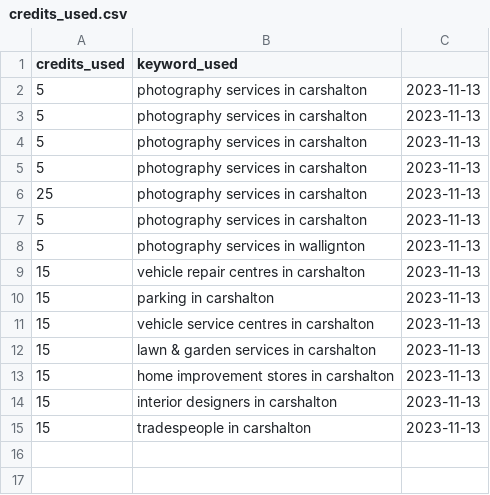
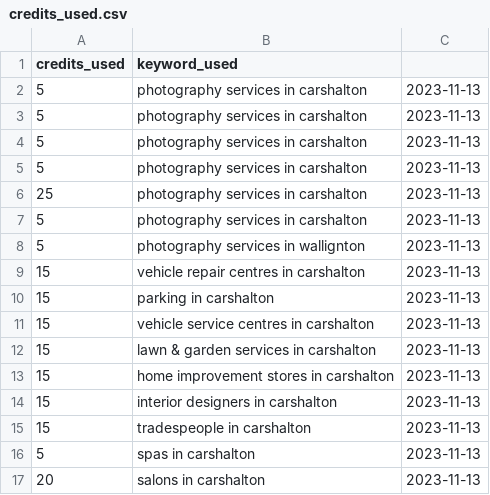
Before and after one commit to JONTI0000/Business_collector, a CSV file: credits_used.csv, drawn as a sheet.

```diff
--- a/credits_used.csv
+++ b/credits_used.csv
@@ -15 +15,3 @@ credits_used,keyword_used
 15,tradespeople in carshalton,2023-11-13
+5,spas in carshalton,2023-11-13
+20,salons in carshalton,2023-11-13
```
Also changed, not shown: 7 other files.
